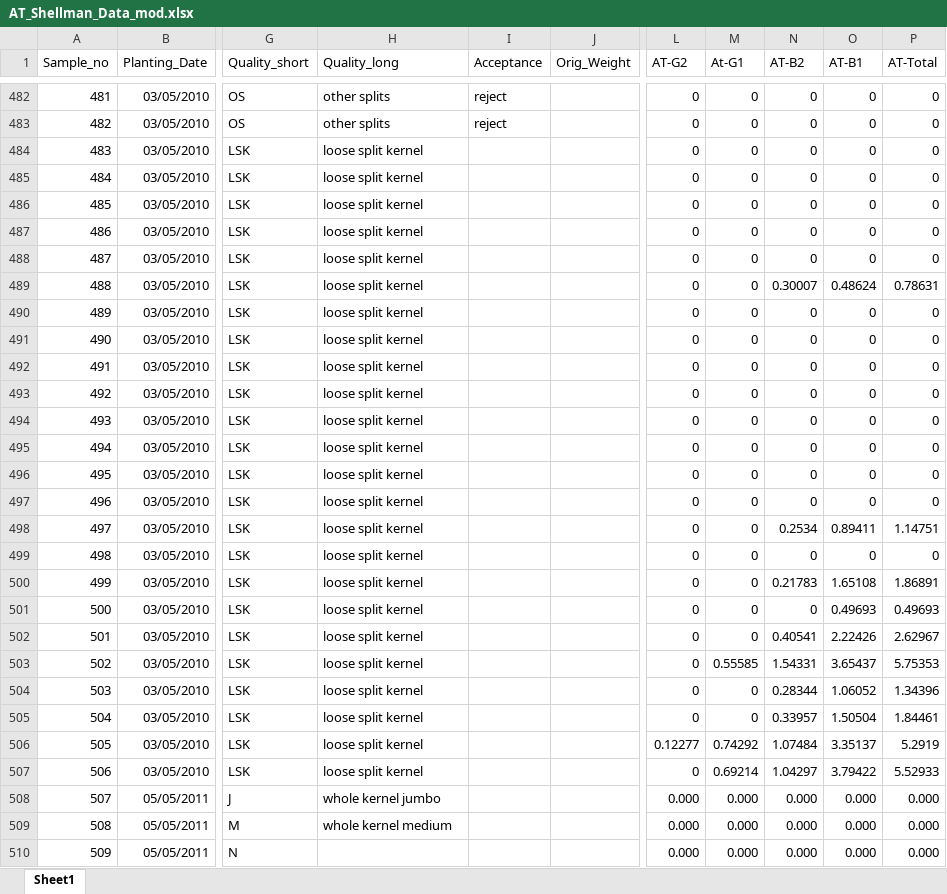
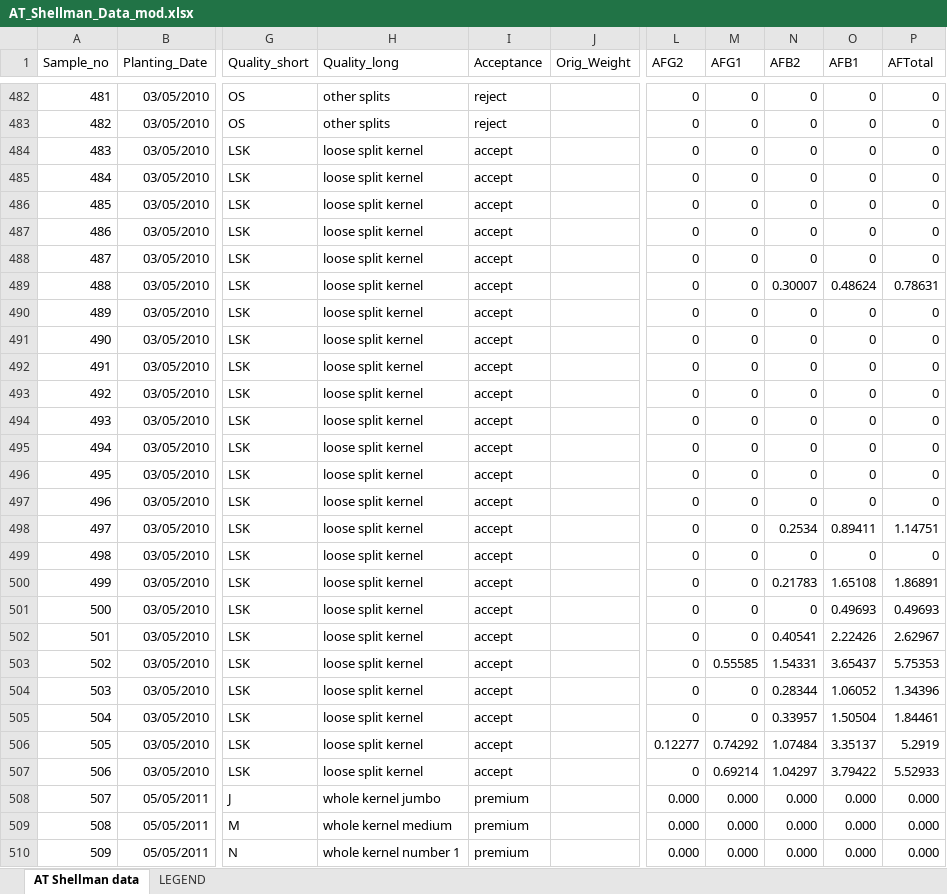
Before and after one commit to TREC-Agroecology/aflatoxin, an Excel workbook: R_data_wrangling/AT_Shellman_Data_mod.xlsx, sheet AT Shellman data, drawn as a sheet; only a part is shown, gaps mark what is left out; values as stored, in another font and other column widths than the file's, no borders; the diff covers the shown part only; the diff names each change by its address in the sheet, - before the commit and + after, or states it on an @@ line.

Commit message:
Edit: Added files for Rotation data and yield data, completed shellman data set. NEXT: data visualization

```diff
--- a/R_data_wrangling/AT_Shellman_Data_mod.xlsx (sheet AT Shellman data)
+++ b/R_data_wrangling/AT_Shellman_Data_mod.xlsx (sheet AT Shellman data)
-sheet tab: Sheet1
+sheet tab: AT Shellman data
+sheet tab: LEGEND
-L1: AT-G2
+L1: AFG2
-M1: At-G1
+M1: AFG1
-N1: AT-B2
+N1: AFB2
-O1: AT-B1
+O1: AFB1
-P1: AT-Total
+P1: AFTotal
-I484:I507 (Acceptance): (empty)
+I484:I507 (Acceptance): accept
-I508:I510 (Acceptance): (empty)
+I508:I510 (Acceptance): premium
-H510 (Quality_long): (empty)
+H510 (Quality_long): whole kernel number 1
```
Also changed, not shown: 314 edited cells elsewhere in this sheet, 7 other files.
